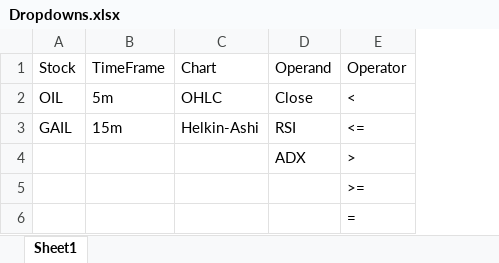
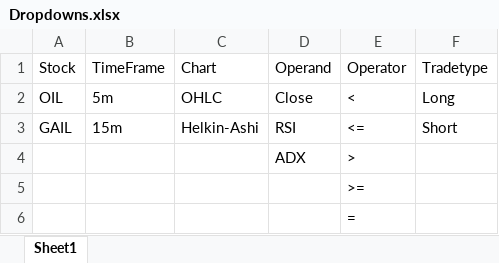
Before and after one commit to yash03112000/Backtesting, an Excel workbook: Spreadsheats/Dropdowns.xlsx, sheet Sheet1, drawn as a sheet; values as stored, in another font and other column widths than the file's, no borders; the diff names each change by its address in the sheet, - before the commit and + after, or states it on an @@ line.

```diff
--- a/Spreadsheats/Dropdowns.xlsx (sheet Sheet1)
+++ b/Spreadsheats/Dropdowns.xlsx (sheet Sheet1)
+column F, rows 1-3: Tradetype | Long | Short
```
Also changed, not shown: Spreadsheats/result.xlsx, 6 other files.
